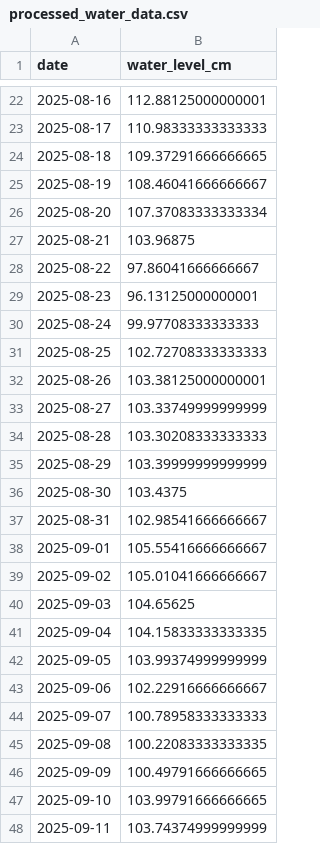
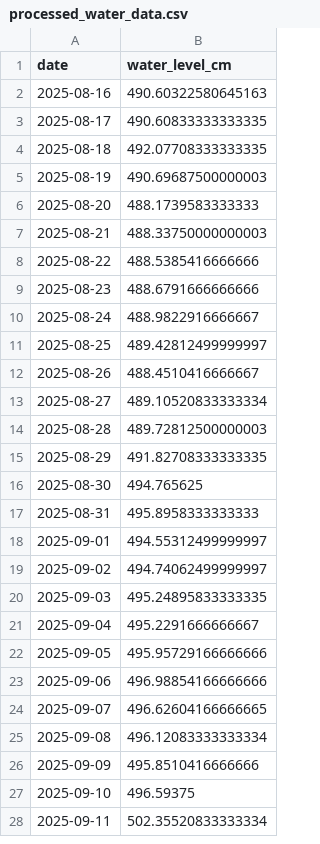
Before and after one commit to javor99/water-level-api, a CSV file: predictions/processed_water_data.csv, drawn as a sheet; only a part is shown, gaps mark what is left out; the diff covers the shown part only.

```diff
--- a/predictions/processed_water_data.csv
+++ b/predictions/processed_water_data.csv
@@ -22,27 +2,27 @@ date,water_level_cm
-2025-08-16,112.88125000000001
-2025-08-17,110.98333333333333
-2025-08-18,109.37291666666665
-2025-08-19,108.46041666666667
-2025-08-20,107.37083333333334
-2025-08-21,103.96875
-2025-08-22,97.86041666666667
-2025-08-23,96.13125000000001
-2025-08-24,99.97708333333333
-2025-08-25,102.72708333333333
-2025-08-26,103.38125000000001
-2025-08-27,103.33749999999999
-2025-08-28,103.30208333333333
-2025-08-29,103.39999999999999
-2025-08-30,103.4375
-2025-08-31,102.98541666666667
-2025-09-01,105.55416666666667
-2025-09-02,105.01041666666667
-2025-09-03,104.65625
-2025-09-04,104.15833333333335
-2025-09-05,103.99374999999999
-2025-09-06,102.22916666666667
-2025-09-07,100.78958333333333
-2025-09-08,100.22083333333335
-2025-09-09,100.49791666666665
-2025-09-10,103.99791666666665
-2025-09-11,103.74374999999999
+2025-08-16,490.60322580645163
+2025-08-17,490.60833333333335
+2025-08-18,492.07708333333335
+2025-08-19,490.69687500000003
+2025-08-20,488.1739583333333
+2025-08-21,488.33750000000003
+2025-08-22,488.5385416666666
+2025-08-23,488.6791666666666
+2025-08-24,488.9822916666667
+2025-08-25,489.42812499999997
+2025-08-26,488.4510416666667
+2025-08-27,489.10520833333334
+2025-08-28,489.72812500000003
+2025-08-29,491.82708333333335
+2025-08-30,494.765625
+2025-08-31,495.8958333333333
+2025-09-01,494.55312499999997
+2025-09-02,494.74062499999997
+2025-09-03,495.24895833333335
+2025-09-04,495.2291666666667
+2025-09-05,495.95729166666666
+2025-09-06,496.98854166666666
+2025-09-07,496.62604166666665
+2025-09-08,496.12083333333334
+2025-09-09,495.8510416666666
+2025-09-10,496.59375
+2025-09-11,502.35520833333334
```
Also changed, not shown: 20 removed rows and 14 edited cells elsewhere in this file, predictions/predictions_70000284_unseen.csv, predictions/processed_weather_data.csv, 23 other files.
